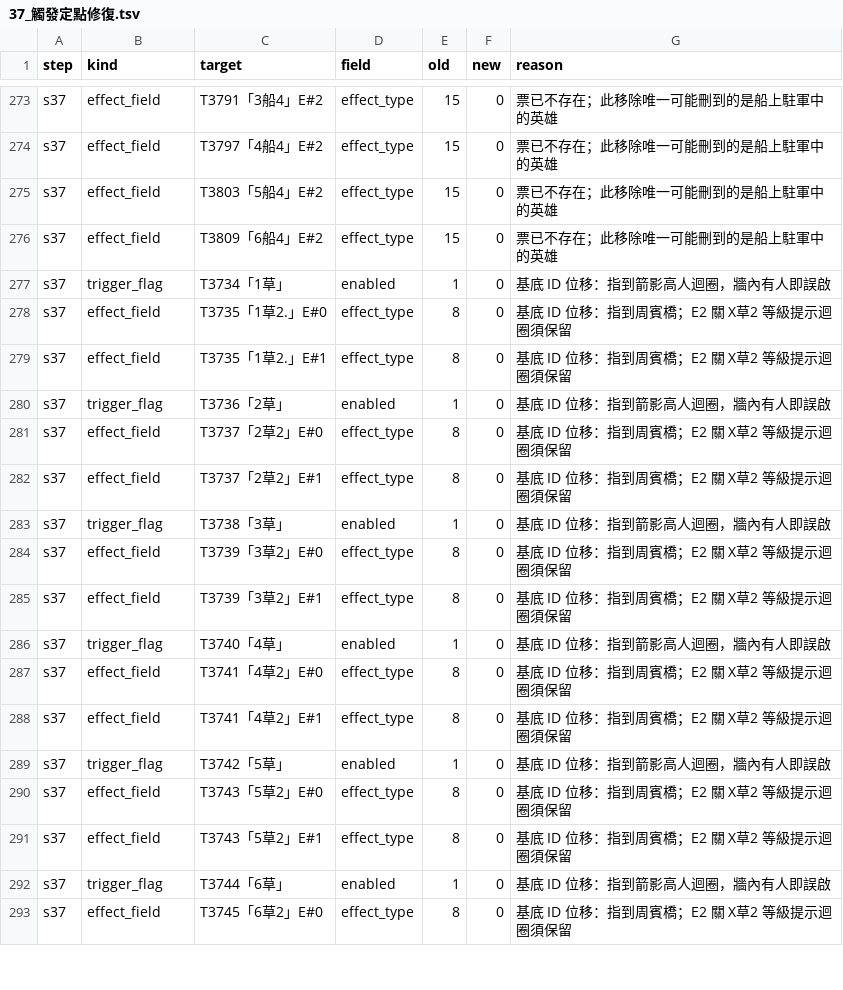
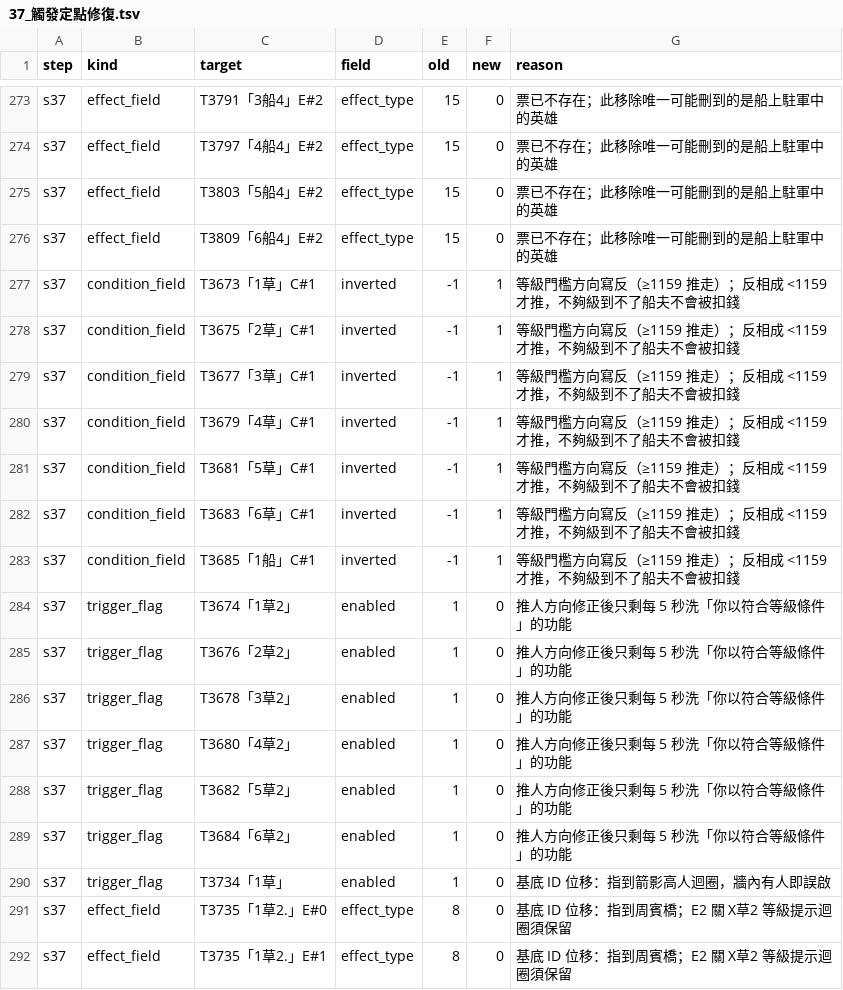
Before and after one commit to webrsb/Heroes-of-Gu-Long-AOE2-DE, a TSV file: src/合併/logs/37_觸發定點修復.tsv, drawn as a sheet; only a part is shown, gaps mark what is left out; the shorter side is filled out with more unchanged rows; the diff names each change by its address in the sheet, - before the commit and + after, or states it on an @@ line.

```diff
--- a/src/合併/logs/37_觸發定點修復.tsv
+++ b/src/合併/logs/37_觸發定點修復.tsv
+row 277: s37 | condition_field | T3673「1草」C#1 | inverted | -1 | 1 | 等級門檻方向寫反（≥1159 推走）；反相成 <1159 才推，不夠級到不了船夫不會被扣錢
+row 278: s37 | condition_field | T3675「2草」C#1 | inverted | -1 | 1 | 等級門檻方向寫反（≥1159 推走）；反相成 <1159 才推，不夠級到不了船夫不會被扣錢
+row 279: s37 | condition_field | T3677「3草」C#1 | inverted | -1 | 1 | 等級門檻方向寫反（≥1159 推走）；反相成 <1159 才推，不夠級到不了船夫不會被扣錢
+row 280: s37 | condition_field | T3679「4草」C#1 | inverted | -1 | 1 | 等級門檻方向寫反（≥1159 推走）；反相成 <1159 才推，不夠級到不了船夫不會被扣錢
+row 281: s37 | condition_field | T3681「5草」C#1 | inverted | -1 | 1 | 等級門檻方向寫反（≥1159 推走）；反相成 <1159 才推，不夠級到不了船夫不會被扣錢
+row 282: s37 | condition_field | T3683「6草」C#1 | inverted | -1 | 1 | 等級門檻方向寫反（≥1159 推走）；反相成 <1159 才推，不夠級到不了船夫不會被扣錢
+row 283: s37 | condition_field | T3685「1船」C#1 | inverted | -1 | 1 | 等級門檻方向寫反（≥1159 推走）；反相成 <1159 才推，不夠級到不了船夫不會被扣錢
+row 284: s37 | trigger_flag | T3674「1草2」 | enabled | 1 | 0 | 推人方向修正後只剩每 5 秒洗「你以符合等級條件」的功能
+row 285: s37 | trigger_flag | T3676「2草2」 | enabled | 1 | 0 | 推人方向修正後只剩每 5 秒洗「你以符合等級條件」的功能
+row 286: s37 | trigger_flag | T3678「3草2」 | enabled | 1 | 0 | 推人方向修正後只剩每 5 秒洗「你以符合等級條件」的功能
+row 287: s37 | trigger_flag | T3680「4草2」 | enabled | 1 | 0 | 推人方向修正後只剩每 5 秒洗「你以符合等級條件」的功能
+row 288: s37 | trigger_flag | T3682「5草2」 | enabled | 1 | 0 | 推人方向修正後只剩每 5 秒洗「你以符合等級條件」的功能
+row 289: s37 | trigger_flag | T3684「6草2」 | enabled | 1 | 0 | 推人方向修正後只剩每 5 秒洗「你以符合等級條件」的功能
```
Also changed, not shown: 7 other files.
